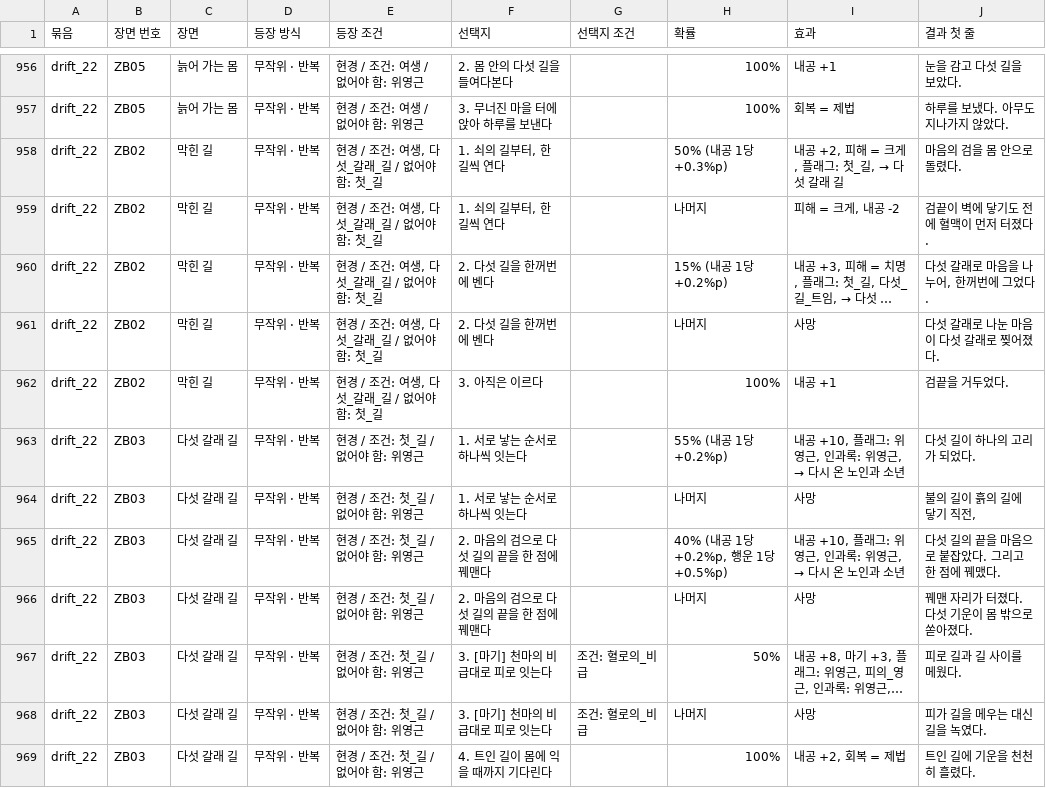
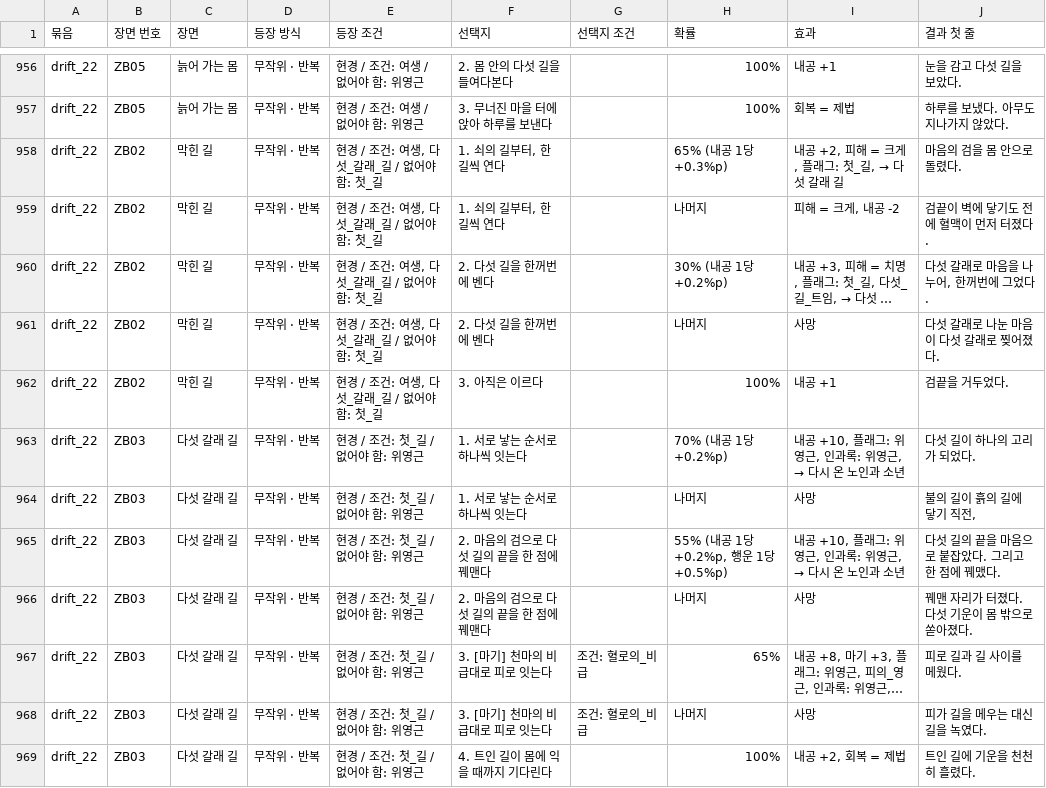
Before and after one commit to wjdcotjd123-art/SUNHEYB, a CSV file: docs/events/events.csv, drawn as a sheet; only a part is shown, gaps mark what is left out; long unchanged cells end in …; the diff names each change by its address in the sheet, - before the commit and + after, or states it on an @@ line.

```diff
--- a/docs/events/events.csv
+++ b/docs/events/events.csv
-H958 (확률): 50% (내공 1당 +0.3%p)
+H958 (확률): 65% (내공 1당 +0.3%p)
-H960 (확률): 15% (내공 1당 +0.2%p)
+H960 (확률): 30% (내공 1당 +0.2%p)
-H963 (확률): 55% (내공 1당 +0.2%p)
+H963 (확률): 70% (내공 1당 +0.2%p)
-H965 (확률): 40% (내공 1당 +0.2%p, 행운 1당 +0.5%p)
+H965 (확률): 55% (내공 1당 +0.2%p, 행운 1당 +0.5%p)
-H967 (확률): 50%
+H967 (확률): 65%
```
Also changed, not shown: 4 other files.
